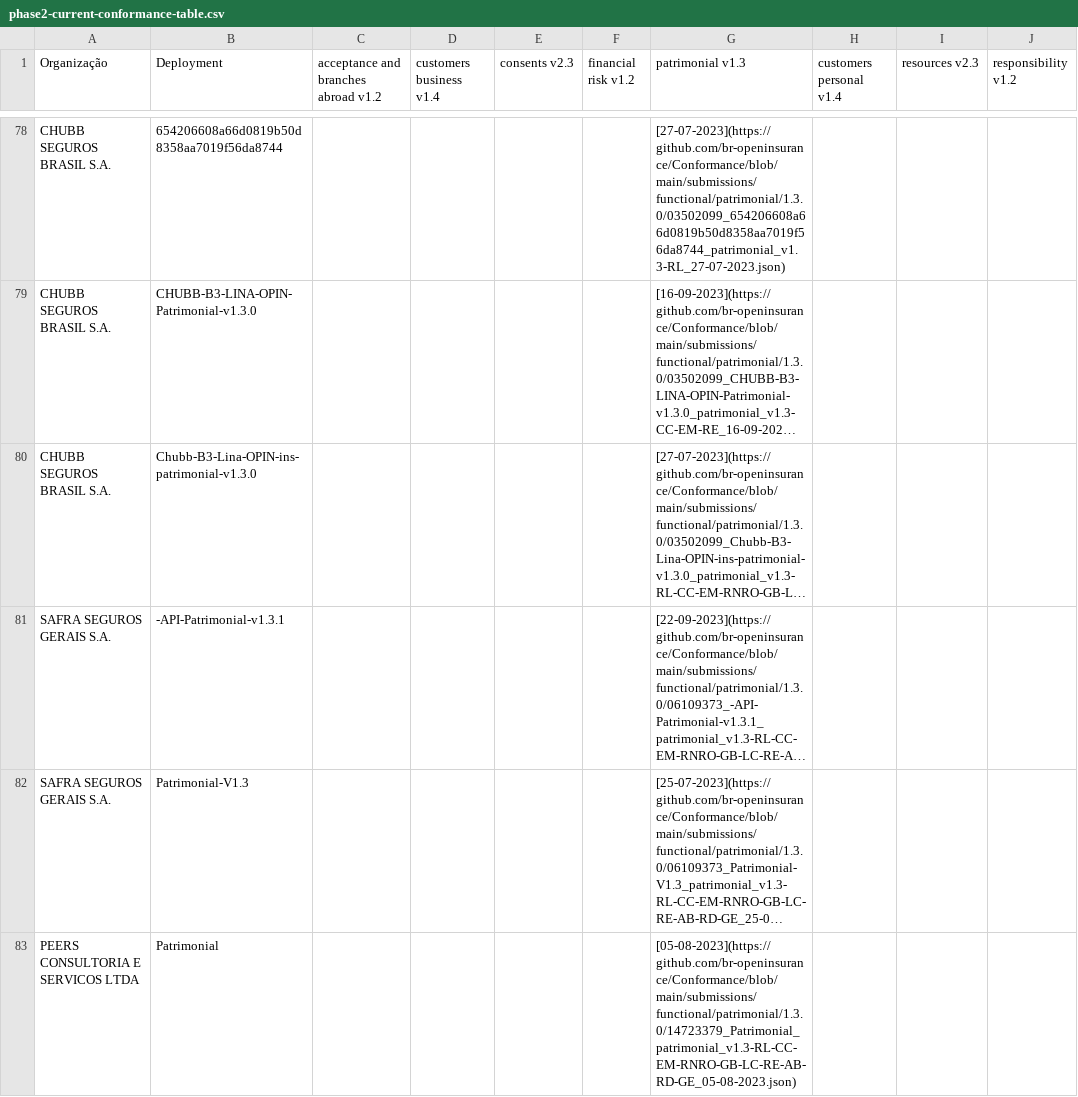
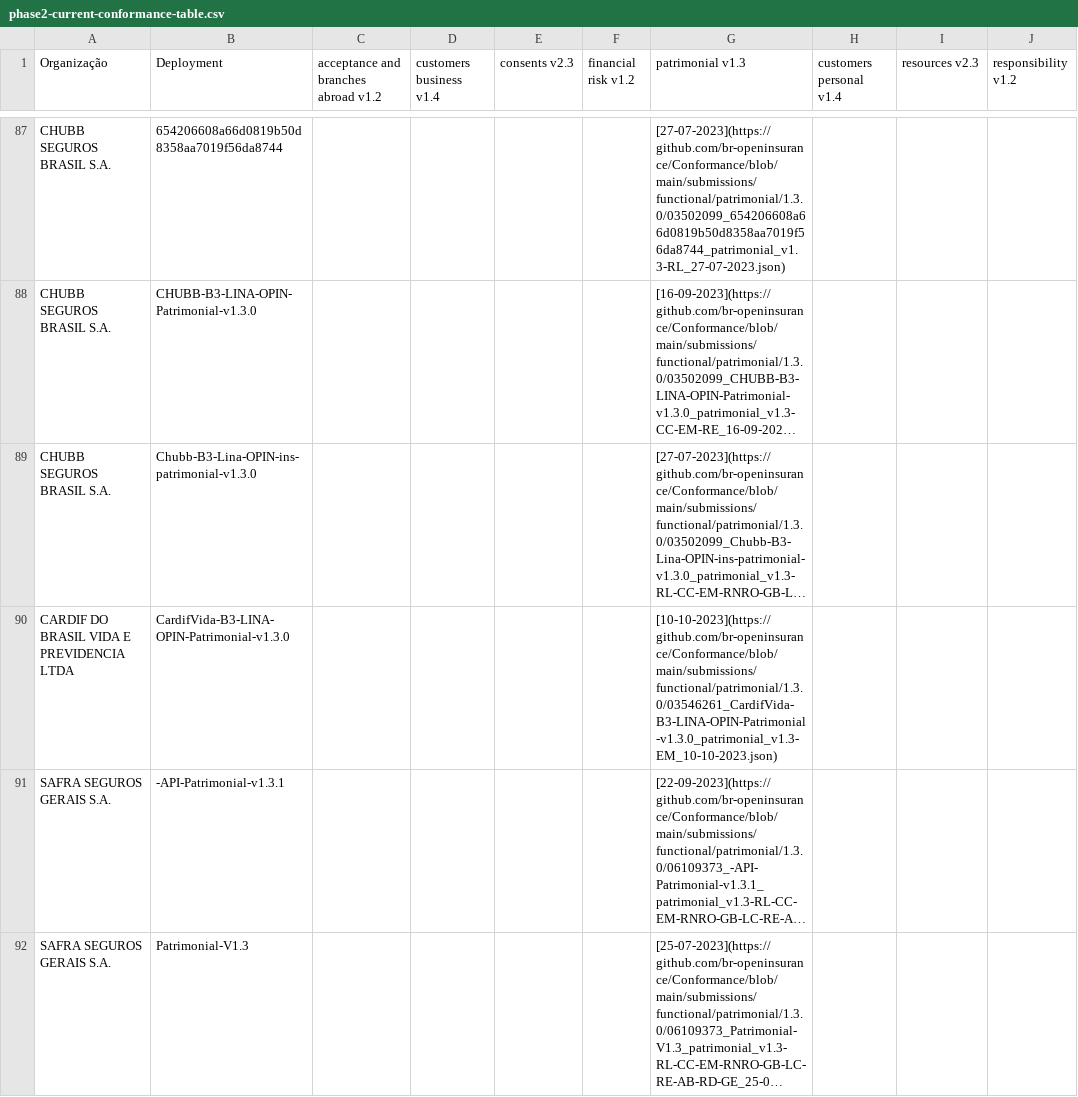
Before and after one commit to br-openinsurance/Conformance, a CSV file: results/phase2/current/phase2-current-conformance-table.csv, drawn as a sheet; only a part is shown, gaps mark what is left out; the shorter side is filled out with more unchanged rows; long unchanged cells end in …; the diff covers the shown part only; the diff names each change by its address in the sheet, - before the commit and + after, or states it on an @@ line.

Commit message:
conformance table routine - 13-10-2023

```diff
--- a/results/phase2/current/phase2-current-conformance-table.csv
+++ b/results/phase2/current/phase2-current-conformance-table.csv
+row 90: CARDIF DO BRASIL VIDA E PREVIDENCIA LTDA | CardifVida-B3-LINA-OPIN-Patrimonial-v1.3.0 |  |  |  |  | [10-10-2023](https://github.com/br-openinsurance/Conformance/blob/main/submissions/functional/patrimonial/1.3.0/03546261_CardifVida-B3-LINA-OPIN-Patrimonial-v1.3.0_patrimonial_v1.3-EM_10-10-2023.json)
```
Also changed, not shown: 15 added rows elsewhere in this file, results/phase2/current/phase2-current-conformance-dump.csv, results/phase2/current/phase2-current-data.csv, 1 other file.
